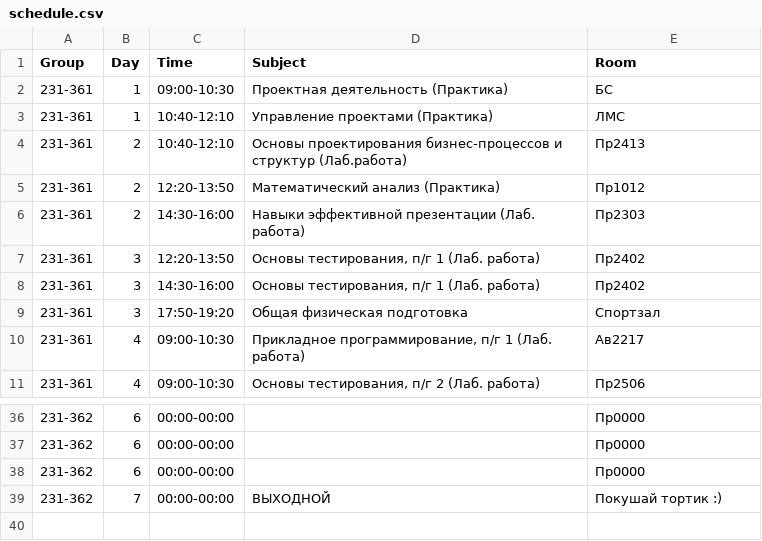
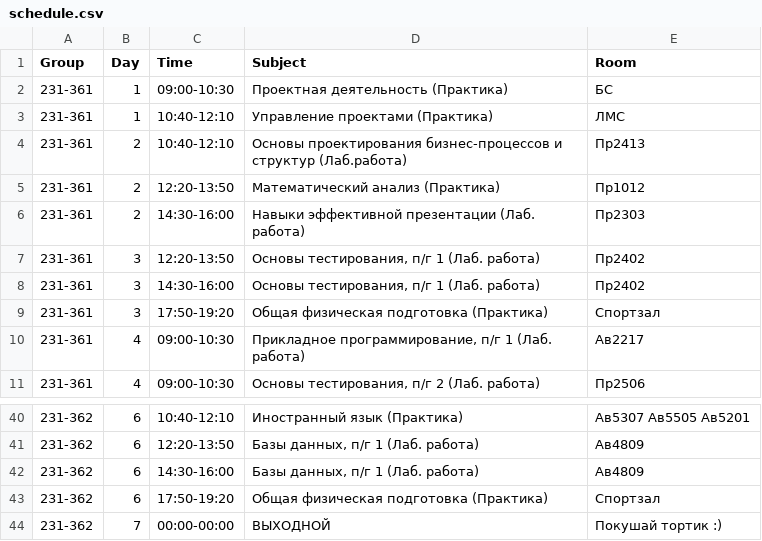
Before and after one commit to Sm4rtSt1ck/telegram-schedule-bot, a CSV file: database/schedule.csv, drawn as a sheet; only a part is shown, gaps mark what is left out; the diff covers the shown part only.

```diff
--- a/database/schedule.csv
+++ b/database/schedule.csv
@@ -8,3 +8,3 @@ Group,Day,Time,Subject,Room
 231-361,3,14:30-16:00,"Основы тестирования, п/г 1 (Лаб. работа)",Пр2402
-231-361,3,17:50-19:20,"Общая физическая подготовка","Спортзал"
+231-361,3,17:50-19:20,"Общая физическая подготовка (Практика)","Спортзал"
 231-361,4,09:00-10:30,"Прикладное программирование, п/г 1 (Лаб. работа)",Ав2217
@@ -36,4 +40,5 @@ Group,Day,Time,Subject,Room
-231-362,6,00:00-00:00,"",Пр0000
-231-362,6,00:00-00:00,"",Пр0000
-231-362,6,00:00-00:00,"",Пр0000
+231-362,6,10:40-12:10,"Иностранный язык (Практика)",Ав5307 Ав5505 Ав5201
+231-362,6,12:20-13:50,"Базы данных, п/г 1 (Лаб. работа)",Ав4809
+231-362,6,14:30-16:00,"Базы данных, п/г 1 (Лаб. работа)",Ав4809
+231-362,6,17:50-19:20,"Общая физическая подготовка (Практика)",Спортзал
 231-362,7,00:00-00:00,"ВЫХОДНОЙ",Покушай тортик :)
```
Also changed, not shown: 5 added rows, 1 removed row and 34 edited cells elsewhere in this file.
